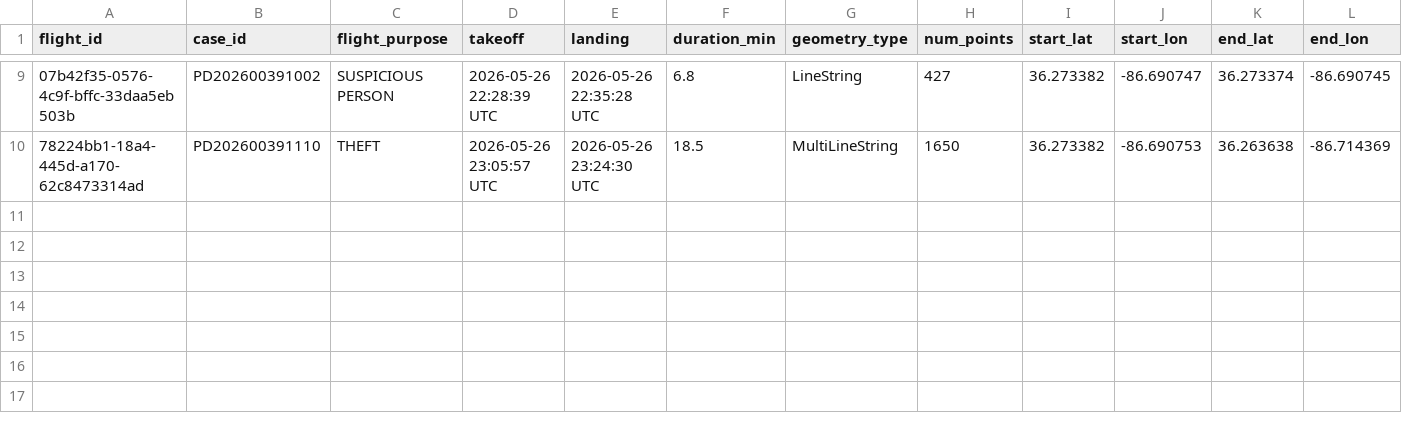
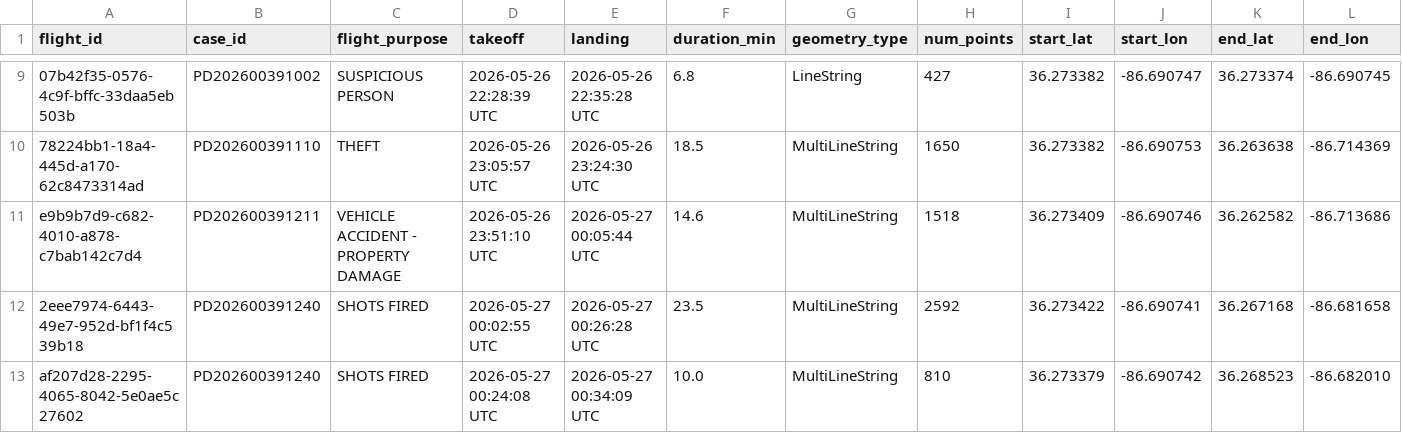
Before and after one commit to clovenbradshaw-ctrl/plain-text, a CSV file: dfr/flights.csv, drawn as a sheet; only a part is shown, gaps mark what is left out; rows hold the shown columns only; the diff names each change by its address in the sheet, - before the commit and + after, or states it on an @@ line.

Commit message:
dfr: CSV update 2026-05-27 00:39 UTC

```diff
--- a/dfr/flights.csv
+++ b/dfr/flights.csv
+row 11: e9b9b7d9-c682-4010-a878-c7bab142c7d4 | PD202600391211 | VEHICLE ACCIDENT - PROPERTY DAMAGE | 2026-05-26 23:51:10 UTC | 2026-05-27 00:05:44 UTC | 14.6 | MultiLineString | 1518 | 36.273409 | -86.690746 | 36.262582 | -86.713686
+row 12: 2eee7974-6443-49e7-952d-bf1f4c539b18 | PD202600391240 | SHOTS FIRED | 2026-05-27 00:02:55 UTC | 2026-05-27 00:26:28 UTC | 23.5 | MultiLineString | 2592 | 36.273422 | -86.690741 | 36.267168 | -86.681658
+row 13: af207d28-2295-4065-8042-5e0ae5c27602 | PD202600391240 | SHOTS FIRED | 2026-05-27 00:24:08 UTC | 2026-05-27 00:34:09 UTC | 10.0 | MultiLineString | 810 | 36.273379 | -86.690742 | 36.268523 | -86.682010
```
